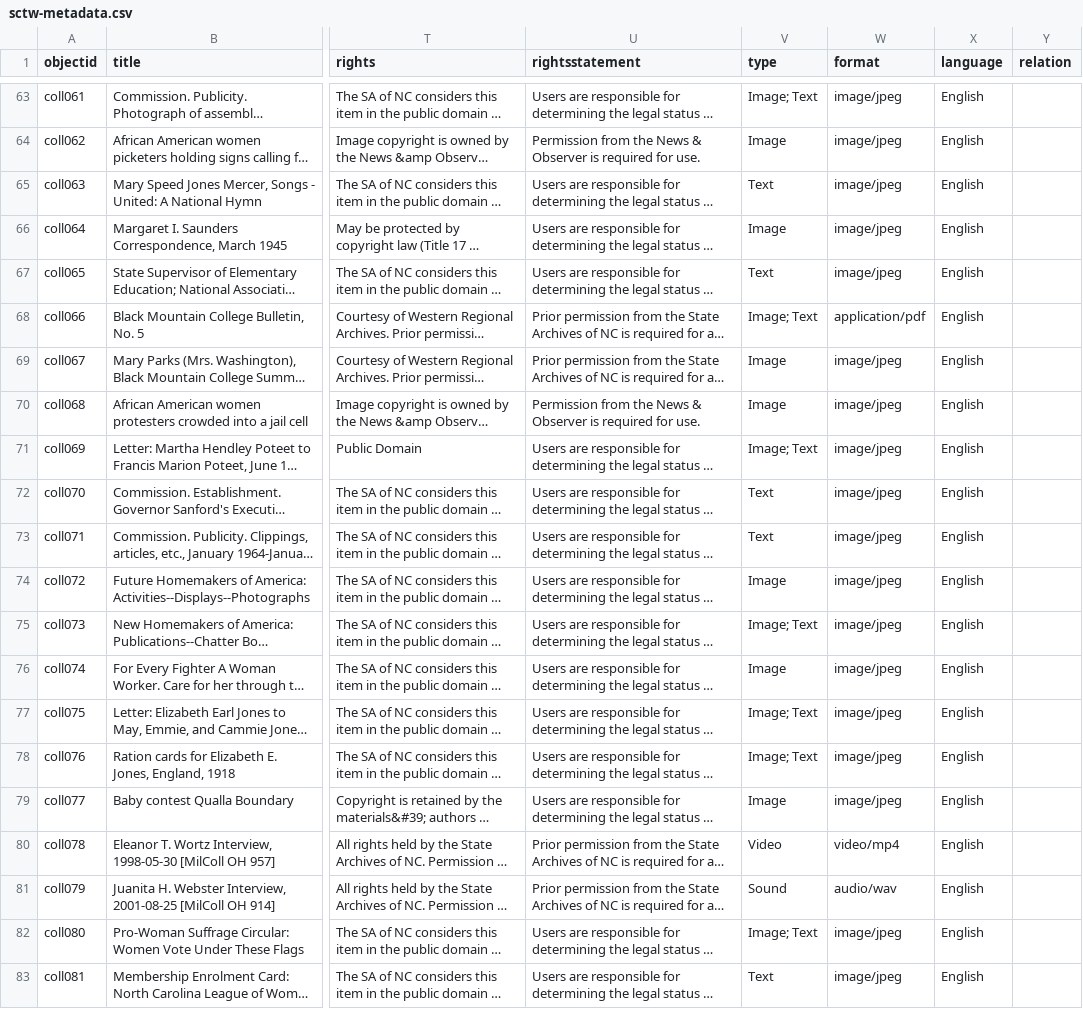
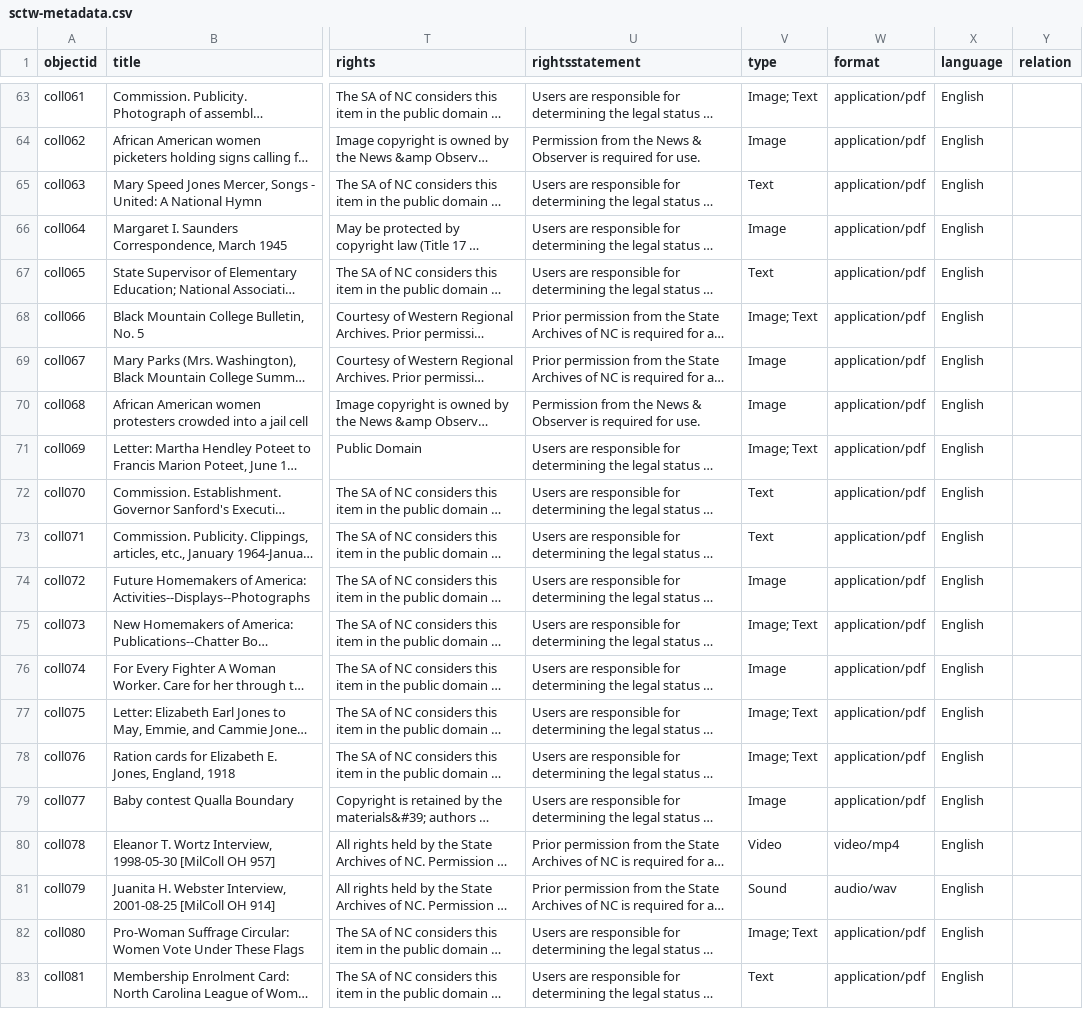
Before and after one commit to asmythe81/demo-repository, a CSV file: _data/sctw-metadata.csv, drawn as a sheet; only a part is shown, gaps mark what is left out; long unchanged cells end in …; the diff covers the shown part only; the diff names each change by its address in the sheet, - before the commit and + after, or states it on an @@ line.

Commit message:
Update metadata

```diff
--- a/_data/sctw-metadata.csv
+++ b/_data/sctw-metadata.csv
-W63:W67 (format): image/jpeg
+W63:W67 (format): application/pdf
-W69:W79 (format): image/jpeg
+W69:W79 (format): application/pdf
-W82:W83 (format): image/jpeg
+W82:W83 (format): application/pdf
```
Also changed, not shown: 36 edited cells elsewhere in this file.
